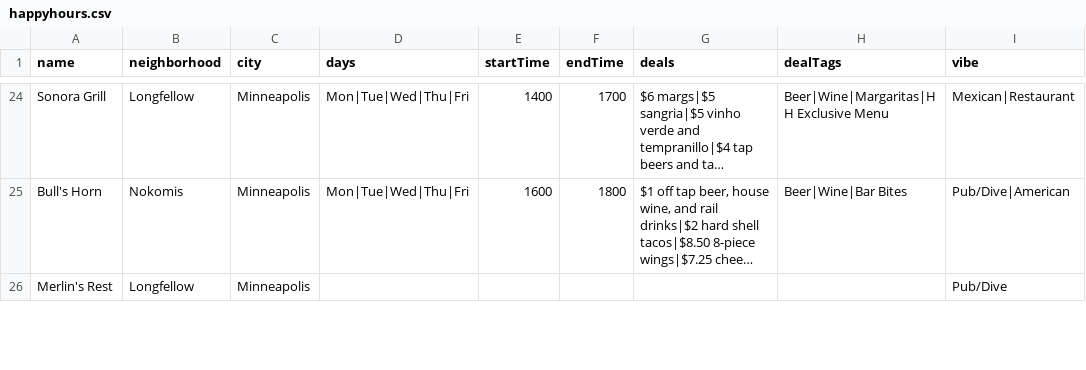
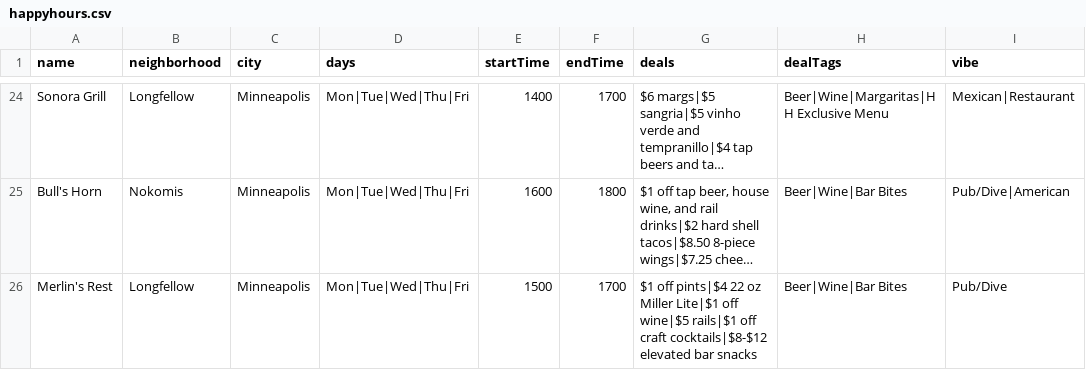
Before and after one commit to violetbrownpsych/happyhour, a CSV file: happyhours.csv, drawn as a sheet; only a part is shown, gaps mark what is left out; long unchanged cells end in …; the diff covers the shown part only; the diff names each change by its address in the sheet, - before the commit and + after, or states it on an @@ line.

Commit message:
updated hh list

```diff
--- a/happyhours.csv
+++ b/happyhours.csv
-D26 (days): (empty)
+D26 (days): Mon|Tue|Wed|Thu|Fri
-E26 (startTime): (empty)
+E26 (startTime): 1500
-F26 (endTime): (empty)
+F26 (endTime): 1700
-G26 (deals): (empty)
+G26 (deals): $1 off pints|$4 22 oz Miller Lite|$1 off wine|$5 rails|$1 off craft cocktails|$8-$12 elevated bar snacks
-H26 (dealTags): (empty)
+H26 (dealTags): Beer|Wine|Bar Bites
```
Also changed, not shown: 2 added rows and 1 edited cell elsewhere in this file.
